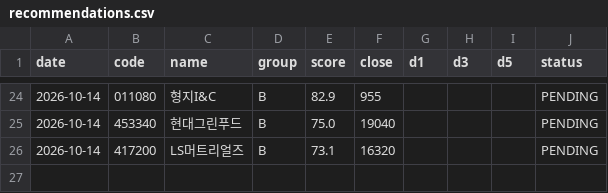
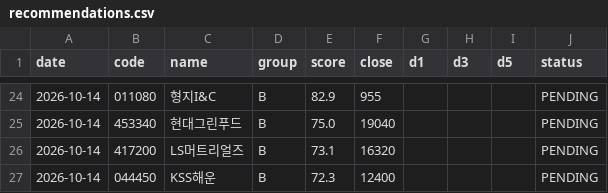
Before and after one commit to insuking/krx-prebreakout-radar, a CSV file: history/recommendations.csv, drawn as a sheet; only a part is shown, gaps mark what is left out.

```diff
--- a/history/recommendations.csv
+++ b/history/recommendations.csv
@@ -26 +26,2 @@
 2026-10-14,417200,LS머트리얼즈,B,73.1,16320,,,,PENDING
+2026-10-14,044450,KSS해운,B,72.3,12400,,,,PENDING
```
